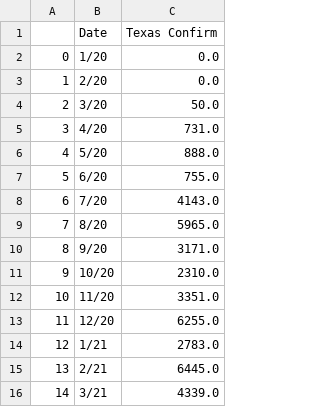
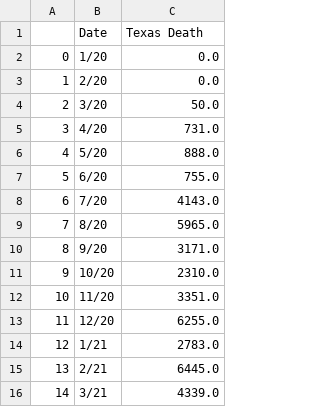
Before and after one commit to reetu-singh/CSE544_final_project, a CSV file: data/tx_death_monthly.csv, drawn as a sheet.

Commit message:
Add files via upload

```diff
--- a/data/tx_death_monthly.csv
+++ b/data/tx_death_monthly.csv
@@ -1,2 +1,2 @@
-,Date,Texas Confirm
+,Date,Texas Death
 0,1/20,0.0
```
